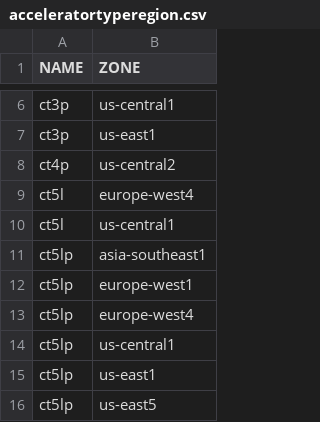
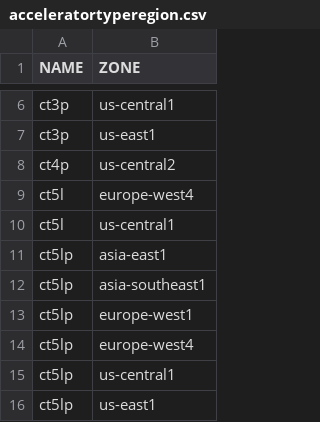
Before and after one commit to Cyclenerd/google-cloud-pricing-cost-calculator, a CSV file: tools/acceleratortyperegion.csv, drawn as a sheet; only a part is shown, gaps mark what is left out; the shorter side is filled out with more unchanged rows.

```diff
--- a/tools/acceleratortyperegion.csv
+++ b/tools/acceleratortyperegion.csv
@@ -10,2 +10,3 @@ ct5l;europe-west4
 ct5l;us-central1
+ct5lp;asia-east1
 ct5lp;asia-southeast1
```
Also changed, not shown: tools/machinetyperegion.csv, tools/machinetypes.csv.
